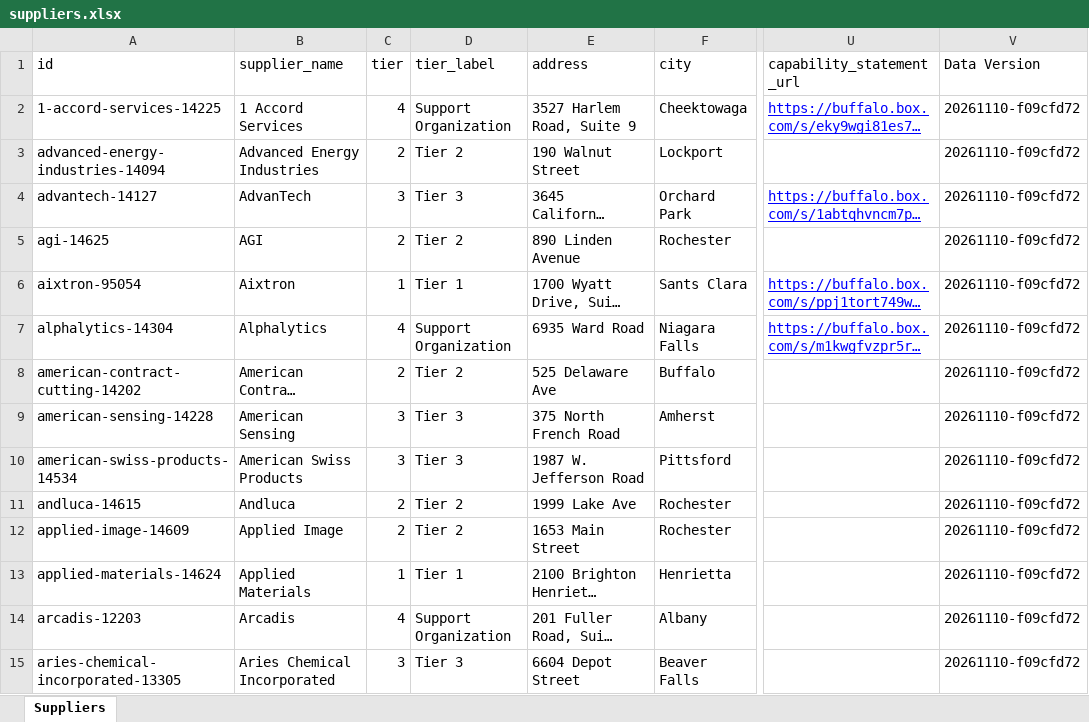
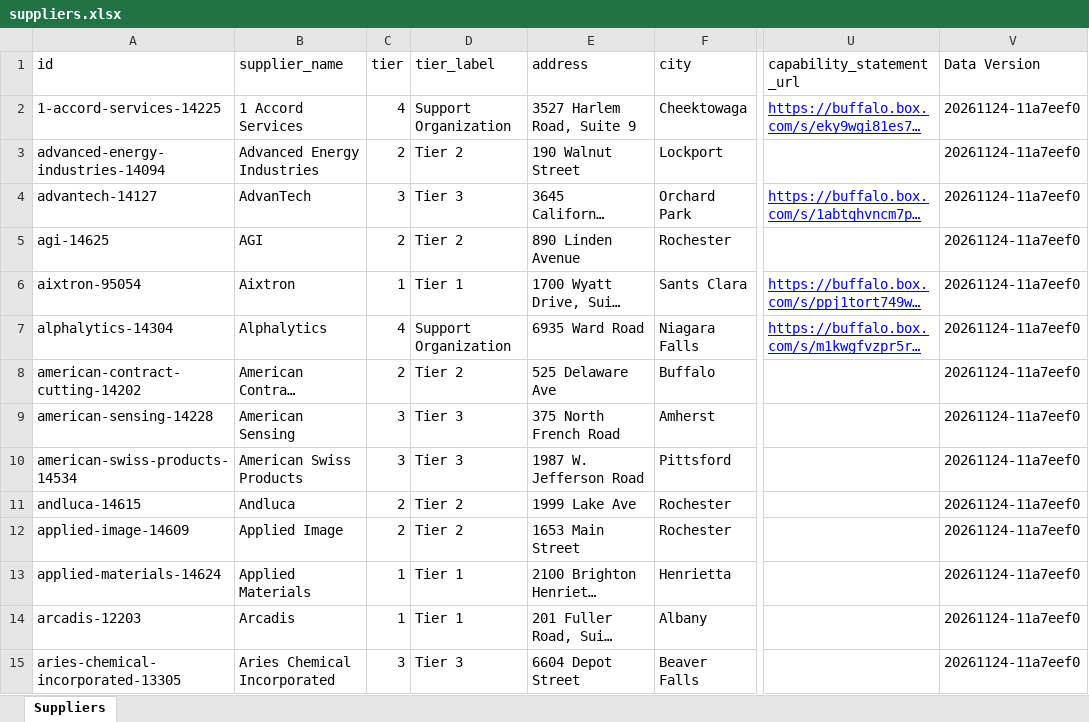
Before and after one commit to MayankDAS/SCAN_fabCap, an Excel workbook: tableau/suppliers.xlsx, sheet Suppliers, drawn as a sheet; only a part is shown, gaps mark what is left out; long unchanged cells end in …; values as stored, in another font and other column widths than the file's, no borders; the diff covers the shown part only; the diff names each change by its address in the sheet, - before the commit and + after, or states it on an @@ line.

```diff
--- a/tableau/suppliers.xlsx (sheet Suppliers)
+++ b/tableau/suppliers.xlsx (sheet Suppliers)
-V2:V15 (Data Version): 20261110-f09cfd72
+V2:V15 (Data Version): 20261124-11a7eef0
-C14 (tier): 4
+C14 (tier): 1
-D14 (tier_label): Support Organization
+D14 (tier_label): Tier 1
```
Also changed, not shown: 175 edited cells elsewhere in this sheet, tableau/supplier_capabilities.xlsx, 5 other files.
